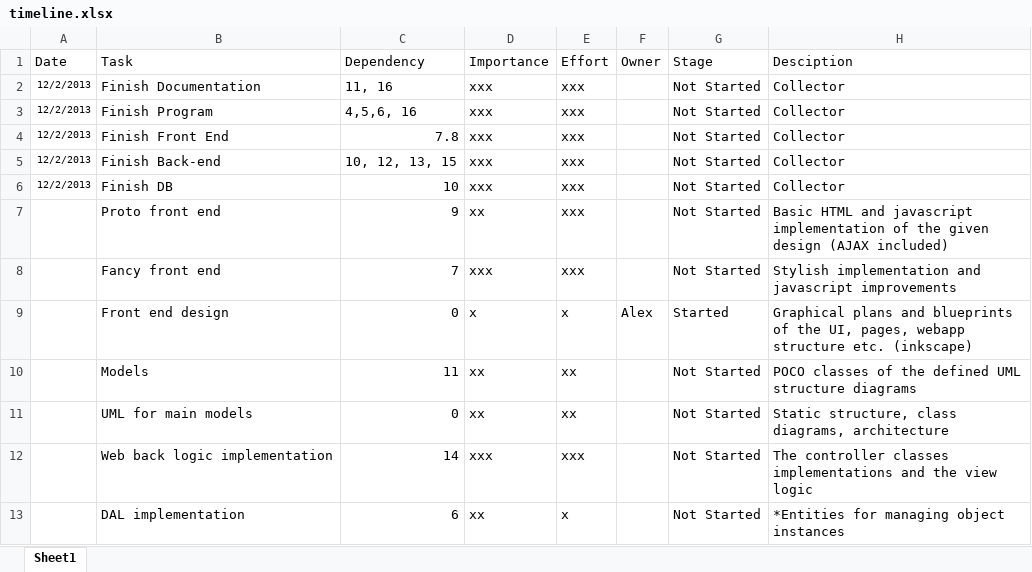
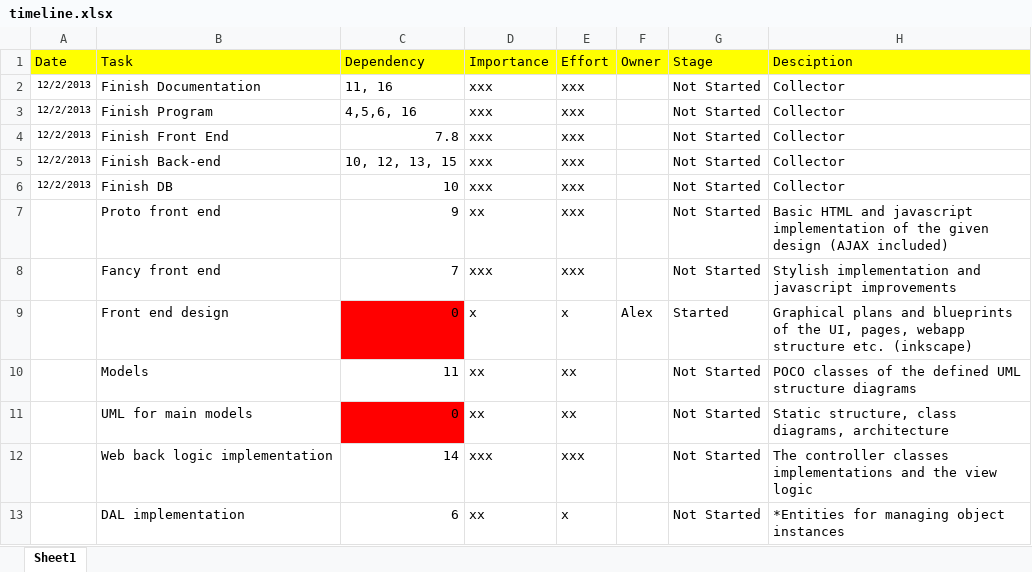
Before and after one commit to delanni/SzoftverArchitekturak, an Excel workbook: doc/timeline.xlsx, sheet Sheet1, drawn as a sheet; only a part is shown; values as stored, in another font and other column widths than the file's, no borders; the diff names each change by its address in the sheet, - before the commit and + after, or states it on an @@ line.

Commit message:
asdf
asdfasdf

```diff
--- a/doc/timeline.xlsx (sheet Sheet1)
+++ b/doc/timeline.xlsx (sheet Sheet1)
-A1:H1 fill: none
+A1:H1 fill: #FFFF00
-C9 fill: none
+C9 fill: #FF0000
-C11 fill: none
+C11 fill: #FF0000
```
